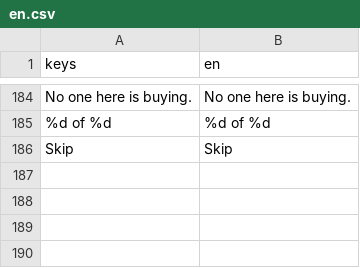
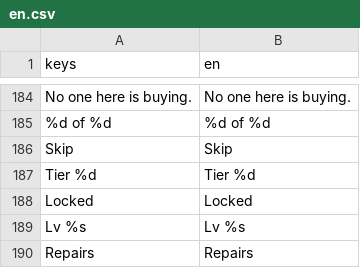
Before and after one commit to sakshamjain03/pirate_game, a CSV file: translations/en.csv, drawn as a sheet; only a part is shown, gaps mark what is left out.

```diff
--- a/translations/en.csv
+++ b/translations/en.csv
@@ -186 +186,5 @@ keys,en
 "Skip","Skip"
+"Tier %d","Tier %d"
+"Locked","Locked"
+"Lv %s","Lv %s"
+"Repairs","Repairs"
```
Also changed, not shown: 5 other files.
